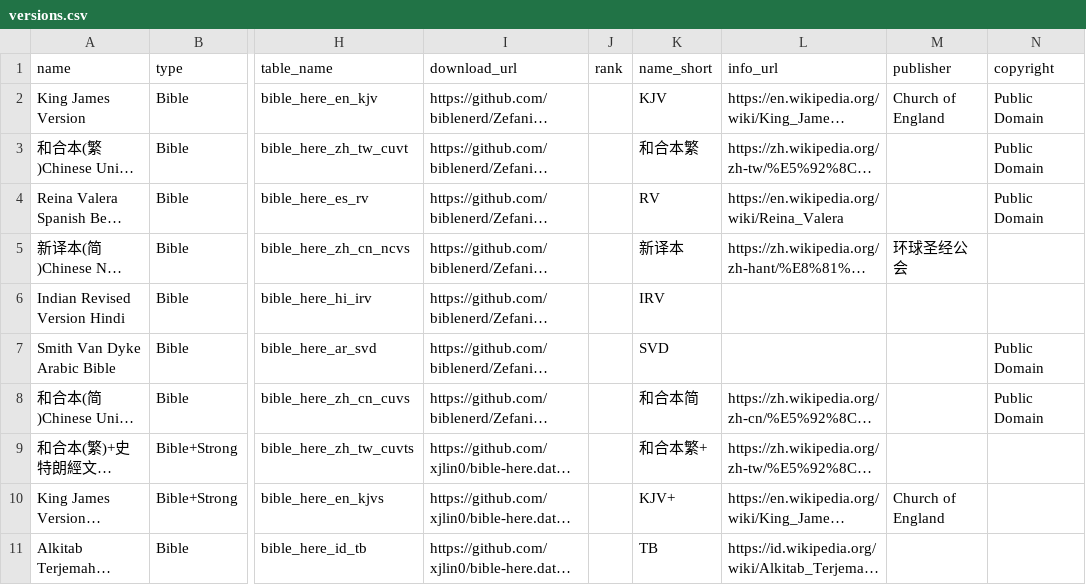
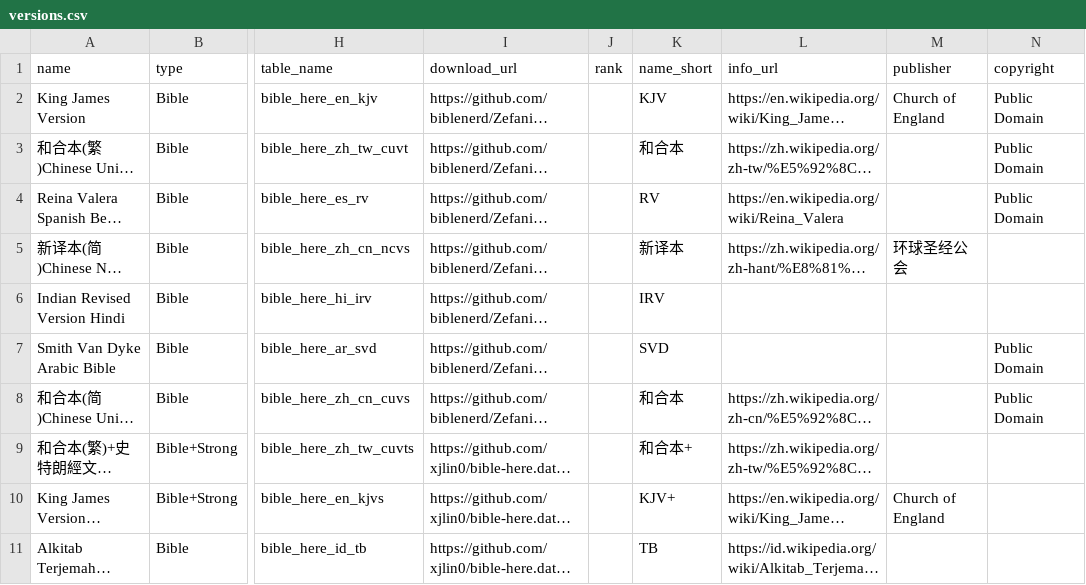
Before and after one commit to xjlin0/bible-here, a CSV file: data/versions.csv, drawn as a sheet; only a part is shown, gaps mark what is left out; long unchanged cells end in …; the diff names each change by its address in the sheet, - before the commit and + after, or states it on an @@ line.

Commit message:
now version name_short shows on the book/chapter drop down

```diff
--- a/data/versions.csv
+++ b/data/versions.csv
-K3 (name_short): 和合本繁
+K3 (name_short): 和合本
-K8 (name_short): 和合本简
+K8 (name_short): 和合本
-K9 (name_short): 和合本繁+
+K9 (name_short): 和合本+
```
Also changed, not shown: 3 other files.
